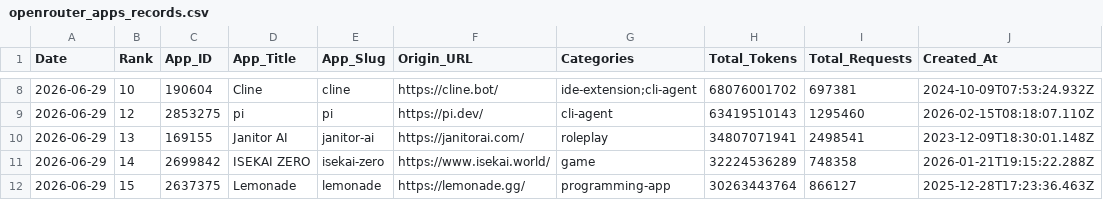
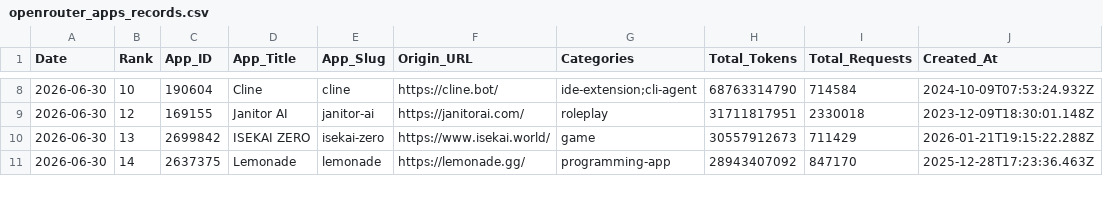
Before and after one commit to Kenneth-Top/workflows-, a CSV file: openrouter_apps_records.csv, drawn as a sheet; only a part is shown, gaps mark what is left out; the diff covers the shown part only.

```diff
--- a/openrouter_apps_records.csv
+++ b/openrouter_apps_records.csv
@@ -8,5 +8,4 @@
-2026-06-29,10,190604,Cline,cline,https://cline.bot/,ide-extension;cli-agent,68076001702,697381,2024-10-09T07:53:24.932Z
-2026-06-29,12,2853275,pi,pi,https://pi.dev/,cli-agent,63419510143,1295460,2026-02-15T08:18:07.110Z
-2026-06-29,13,169155,Janitor AI,janitor-ai,https://janitorai.com/,roleplay,34807071941,2498541,2023-12-09T18:30:01.148Z
-2026-06-29,14,2699842,ISEKAI ZERO,isekai-zero,https://www.isekai.world/,game,32224536289,748358,2026-01-21T19:15:22.288Z
-2026-06-29,15,2637375,Lemonade,lemonade,https://lemonade.gg/,programming-app,30263443764,866127,2025-12-28T17:23:36.463Z
+2026-06-30,10,190604,Cline,cline,https://cline.bot/,ide-extension;cli-agent,68763314790,714584,2024-10-09T07:53:24.932Z
+2026-06-30,12,169155,Janitor AI,janitor-ai,https://janitorai.com/,roleplay,31711817951,2330018,2023-12-09T18:30:01.148Z
+2026-06-30,13,2699842,ISEKAI ZERO,isekai-zero,https://www.isekai.world/,game,30557912673,711429,2026-01-21T19:15:22.288Z
+2026-06-30,14,2637375,Lemonade,lemonade,https://lemonade.gg/,programming-app,28943407092,847170,2025-12-28T17:23:36.463Z
```
Also changed, not shown: 1 added row and 113 edited cells elsewhere in this file, openrouter_category_usage_records.csv, openrouter_market_share_records.csv, 7 other files.
